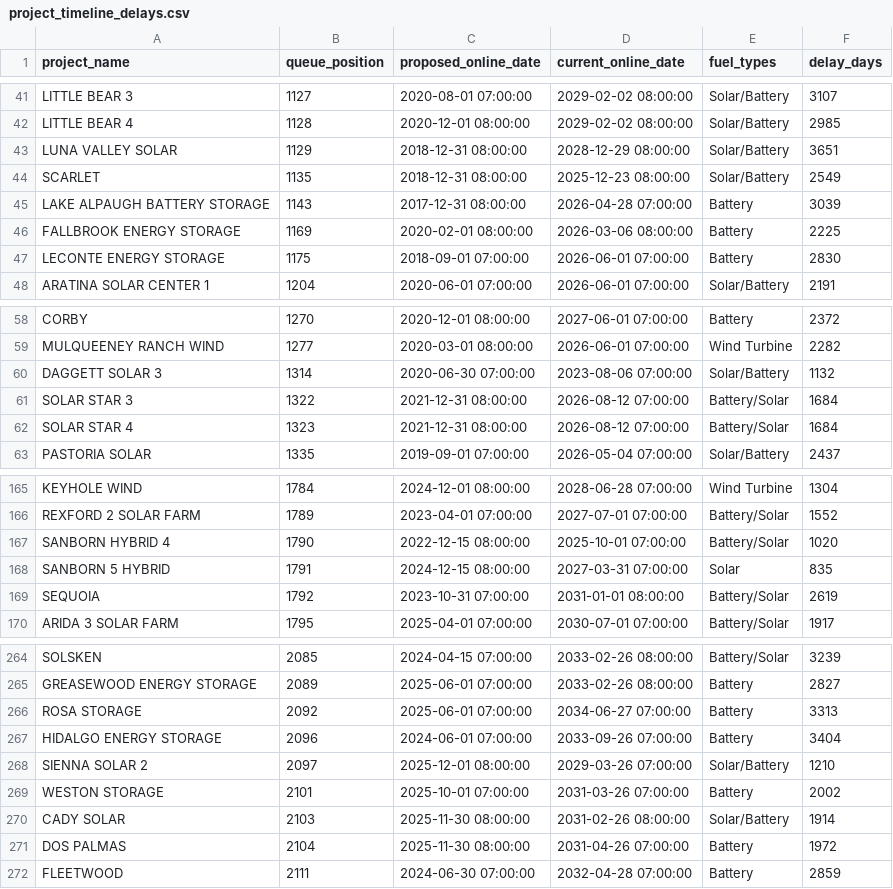
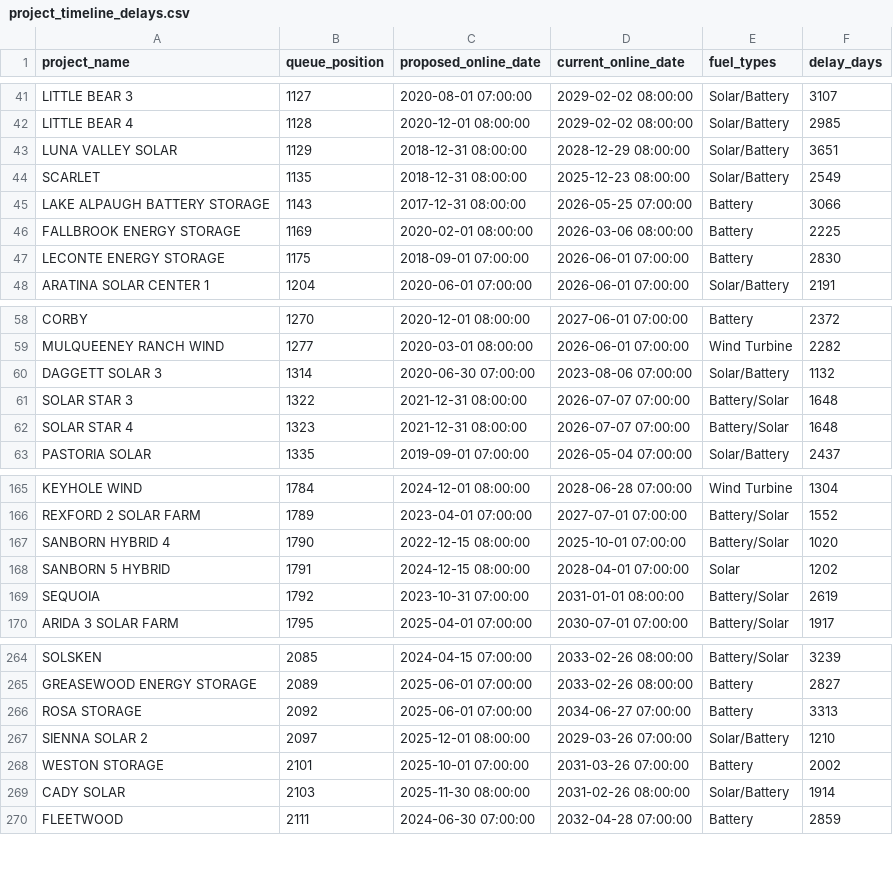
Before and after one commit to gkumarg/caiso-queue, a CSV file: reports/project_timeline_delays.csv, drawn as a sheet; only a part is shown, gaps mark what is left out.

```diff
--- a/reports/project_timeline_delays.csv
+++ b/reports/project_timeline_delays.csv
@@ -44,3 +44,3 @@ LUNA VALLEY SOLAR,1129,2018-12-31 08:00:00,2028-12-29 08:00:00,Solar/Battery,365
 SCARLET,1135,2018-12-31 08:00:00,2025-12-23 08:00:00,Solar/Battery,2549
-LAKE ALPAUGH BATTERY STORAGE,1143,2017-12-31 08:00:00,2026-04-28 07:00:00,Battery,3039
+LAKE ALPAUGH BATTERY STORAGE,1143,2017-12-31 08:00:00,2026-05-25 07:00:00,Battery,3066
 FALLBROOK ENERGY STORAGE,1169,2020-02-01 08:00:00,2026-03-06 08:00:00,Battery,2225
@@ -60,4 +60,4 @@ MULQUEENEY RANCH WIND,1277,2020-03-01 08:00:00,2026-06-01 07:00:00,Wind Turbine,
 DAGGETT SOLAR 3,1314,2020-06-30 07:00:00,2023-08-06 07:00:00,Solar/Battery,1132
-SOLAR STAR 3,1322,2021-12-31 08:00:00,2026-08-12 07:00:00,Battery/Solar,1684
-SOLAR STAR 4,1323,2021-12-31 08:00:00,2026-08-12 07:00:00,Battery/Solar,1684
+SOLAR STAR 3,1322,2021-12-31 08:00:00,2026-07-07 07:00:00,Battery/Solar,1648
+SOLAR STAR 4,1323,2021-12-31 08:00:00,2026-07-07 07:00:00,Battery/Solar,1648
 PASTORIA SOLAR,1335,2019-09-01 07:00:00,2026-05-04 07:00:00,Solar/Battery,2437
@@ -167,3 +167,3 @@ REXFORD 2 SOLAR FARM,1789,2023-04-01 07:00:00,2027-07-01 07:00:00,Battery/Solar,
 SANBORN HYBRID 4,1790,2022-12-15 08:00:00,2025-10-01 07:00:00,Battery/Solar,1020
-SANBORN 5 HYBRID,1791,2024-12-15 08:00:00,2027-03-31 07:00:00,Solar,835
+SANBORN 5 HYBRID,1791,2024-12-15 08:00:00,2028-04-01 07:00:00,Solar,1202
 SEQUOIA,1792,2023-10-31 07:00:00,2031-01-01 08:00:00,Battery/Solar,2619
@@ -266,3 +266,2 @@ GREASEWOOD ENERGY STORAGE,2089,2025-06-01 07:00:00,2033-02-26 08:00:00,Battery,2
 ROSA STORAGE,2092,2025-06-01 07:00:00,2034-06-27 07:00:00,Battery,3313
-HIDALGO ENERGY STORAGE,2096,2024-06-01 07:00:00,2033-09-26 07:00:00,Battery,3404
 SIENNA SOLAR 2,2097,2025-12-01 08:00:00,2029-03-26 07:00:00,Solar/Battery,1210
@@ -270,3 +269,2 @@ WESTON STORAGE,2101,2025-10-01 07:00:00,2031-03-26 07:00:00,Battery,2002
 CADY SOLAR,2103,2025-11-30 08:00:00,2031-02-26 08:00:00,Solar/Battery,1914
-DOS PALMAS,2104,2025-11-30 08:00:00,2031-04-26 07:00:00,Battery,1972
 FLEETWOOD,2111,2024-06-30 07:00:00,2032-04-28 07:00:00,Battery,2859
```
Also changed, not shown: reports/capacity_by_fuel.csv, reports/timeline_delay_by_fuel.csv, 6 other files.
